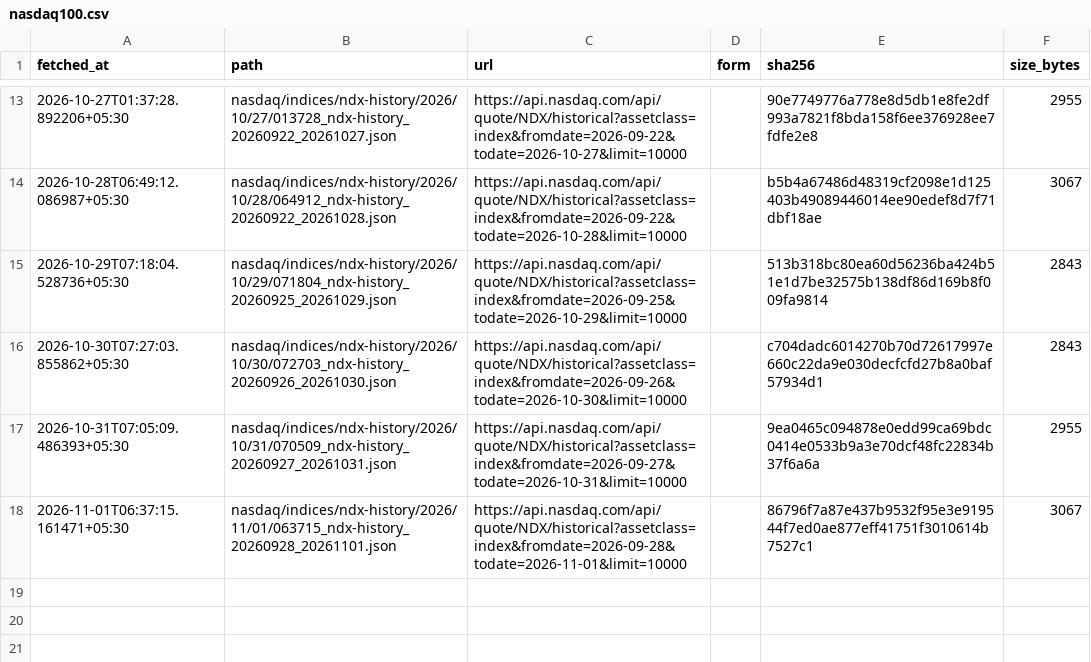
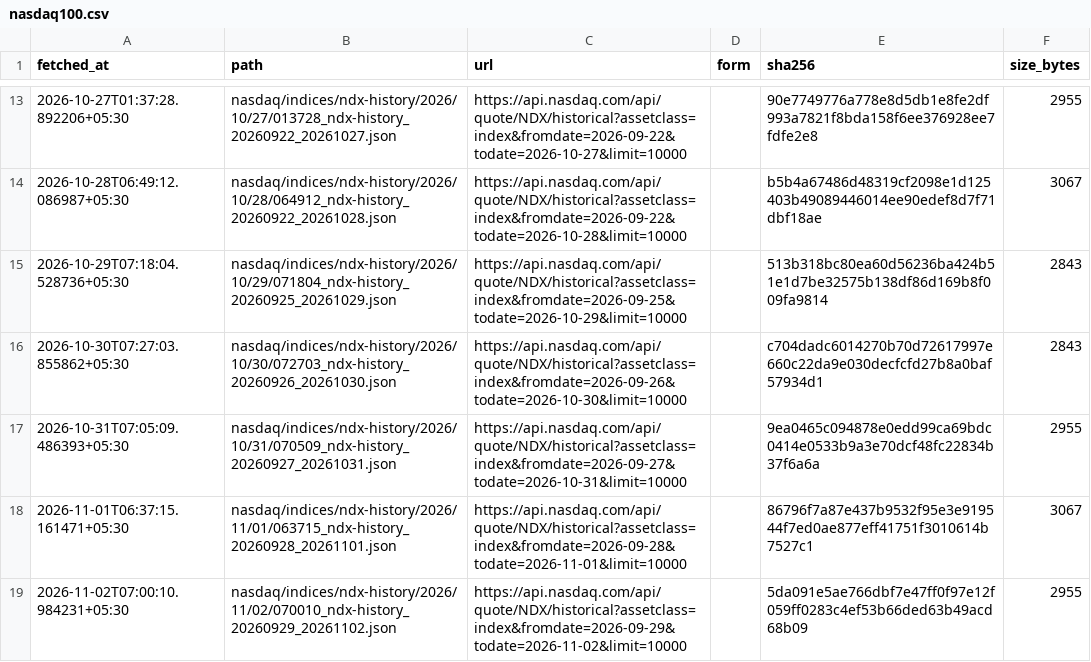
Before and after one commit to contactexepex/omenix-trading, a CSV file: research/data/manifests/global-cues/nasdaq100.csv, drawn as a sheet; only a part is shown, gaps mark what is left out; the diff names each change by its address in the sheet, - before the commit and + after, or states it on an @@ line.

```diff
--- a/research/data/manifests/global-cues/nasdaq100.csv
+++ b/research/data/manifests/global-cues/nasdaq100.csv
+row 19: 2026-11-02T07:00:10.984231+05:30 | nasdaq/indices/ndx-history/2026/11/02/070010_ndx-history_20260929_20261102.json | https://api.nasdaq.com/api/quote/NDX/historical?assetclass=index&fromdate=2026-09-29&todate=2026-11-02&limit=10000 |  | 5da091e5ae766dbf7e47ff0f97e12f059ff0283c4ef53b66ded63b49acd68b09 | 2955
```
Also changed, not shown: research/data/manifests/global-cues/eurostoxx50_yahoo.csv, research/data/manifests/global-cues/sse_composite_yahoo.csv, 24 other files.
